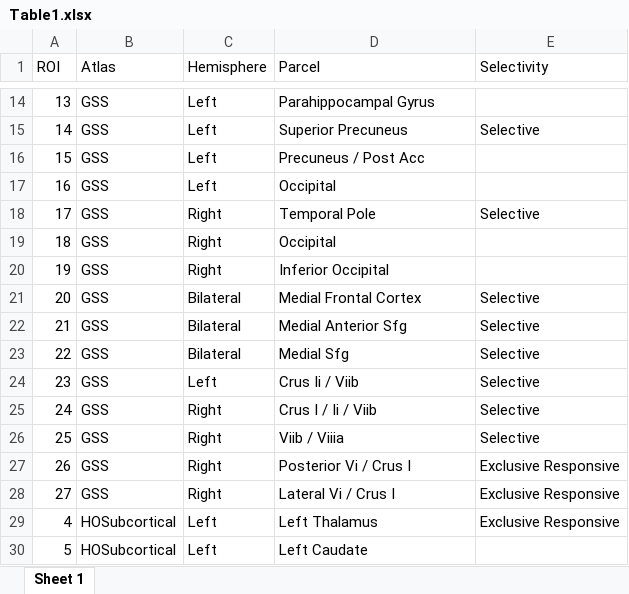
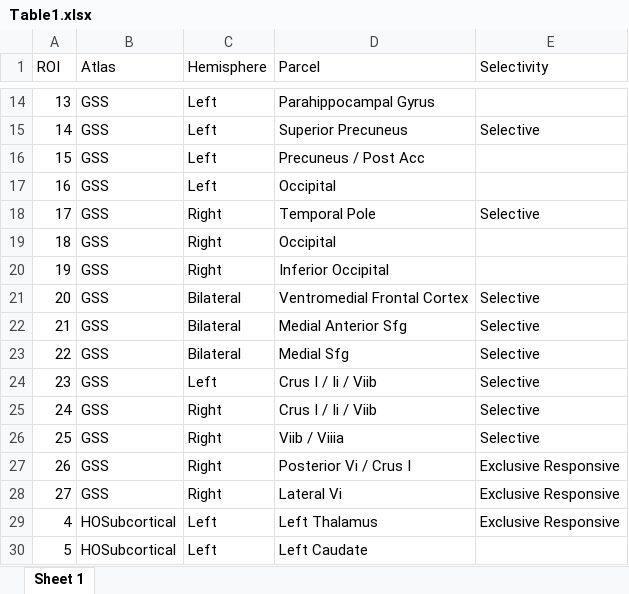
Before and after one commit to aaronwriight/extended_language_network-osf, an Excel workbook: results/tables/Table1.xlsx, sheet Sheet 1, drawn as a sheet; only a part is shown, gaps mark what is left out; values as stored, in another font and other column widths than the file's, no borders; the diff names each change by its address in the sheet, - before the commit and + after, or states it on an @@ line.

```diff
--- a/results/tables/Table1.xlsx (sheet Sheet 1)
+++ b/results/tables/Table1.xlsx (sheet Sheet 1)
-D21 (Parcel): Medial Frontal Cortex
+D21 (Parcel): Ventromedial Frontal Cortex
-D24 (Parcel): Crus Ii / Viib
+D24 (Parcel): Crus I / Ii / Viib
-D28 (Parcel): Lateral Vi / Crus I
+D28 (Parcel): Lateral Vi
```
Also changed, not shown: results/tables/Table2.xlsx, results/tables/TableO1.xlsx, 13 other files.
